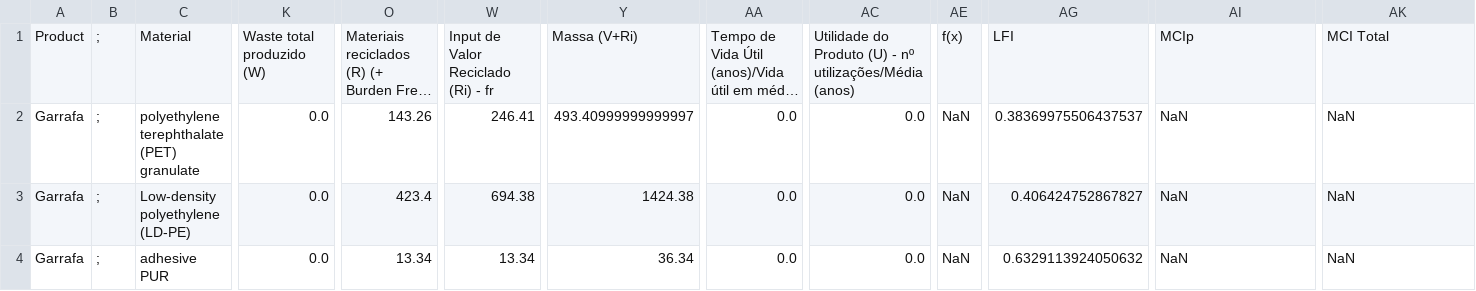
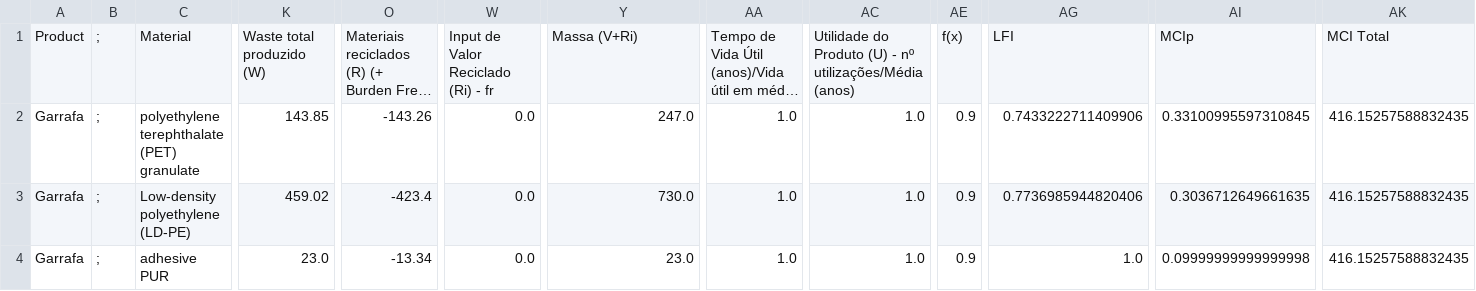
Before and after one commit to R1B3IR0/CircularityMetrics, a CSV file: src/main/resources/CSV/result.csv, drawn as a sheet; only a part is shown, gaps mark what is left out; long unchanged cells end in …; ↵ is a line break in a cell; the diff names each change by its address in the sheet, - before the commit and + after, or states it on an @@ line.

```diff
--- a/src/main/resources/CSV/result.csv
+++ b/src/main/resources/CSV/result.csv
-C2: polyethylene terephthalate ↵ (PET) granulate
+C2: polyethylene terephthalate (PET) granulate
-K2: 0.0
+K2: 143.85
-O2: 143.26
+O2: -143.26
-W2: 246.41
+W2: 0.0
-Y2: 493.40999999999997
+Y2: 247.0
-AA2:AA4: 0.0
+AA2:AA4: 1.0
-AC2:AC4: 0.0
+AC2:AC4: 1.0
-AE2:AE4: NaN
+AE2:AE4: 0.9
-AG2: 0.38369975506437537
+AG2: 0.7433222711409906
-AI2: NaN
+AI2: 0.33100995597310845
-AK2:AK4: NaN
+AK2:AK4: 416.15257588832435
-K3: 0.0
+K3: 459.02
-O3: 423.4
+O3: -423.4
-W3: 694.38
+W3: 0.0
-Y3: 1424.38
+Y3: 730.0
-AG3: 0.406424752867827
+AG3: 0.7736985944820406
-AI3: NaN
+AI3: 0.3036712649661635
-K4: 0.0
+K4: 23.0
-O4: 13.34
+O4: -13.34
-W4: 13.34
+W4: 0.0
-Y4: 36.34
+Y4: 23.0
-AG4: 0.6329113924050632
+AG4: 1.0
-AI4: NaN
+AI4: 0.09999999999999998
```
Also changed, not shown: src/main/resources/CSV/csv.csv, 3 other files.
